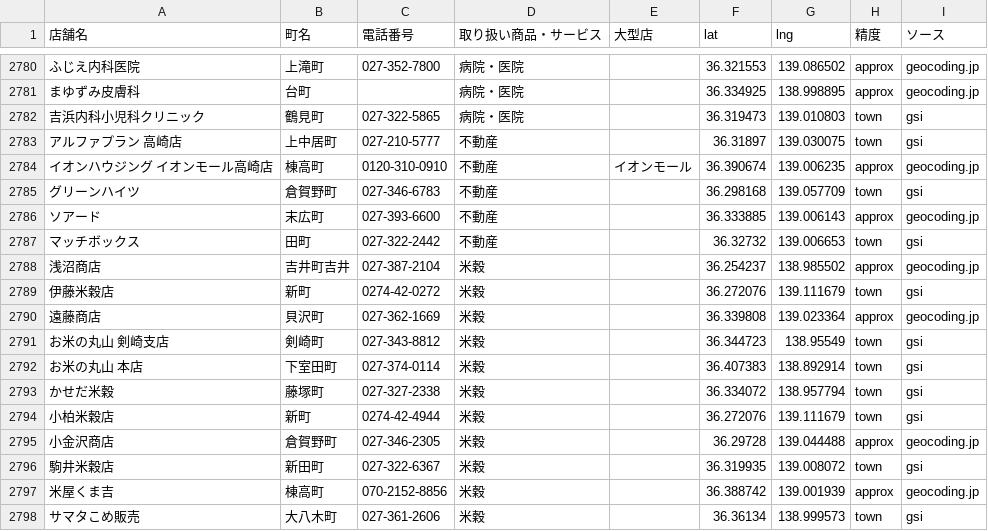
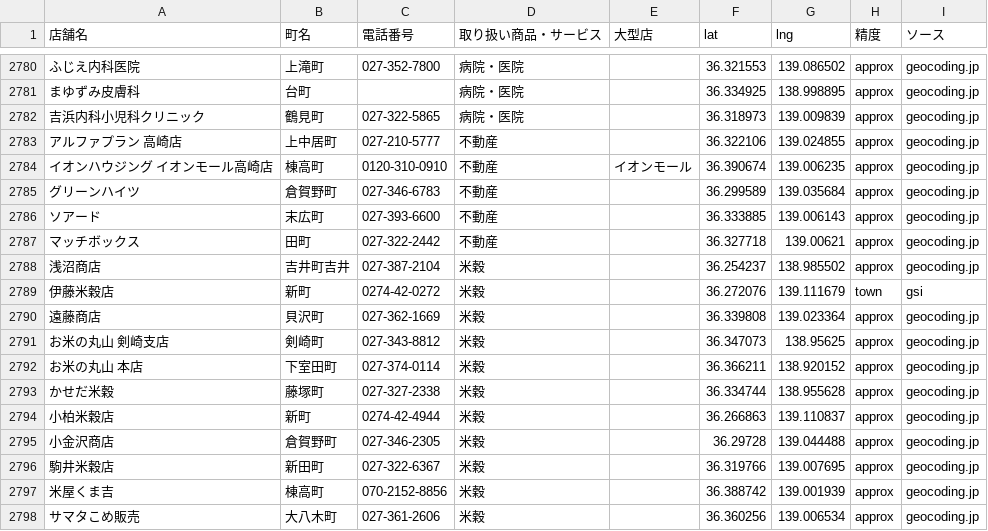
Before and after one commit to komatubara/takasaki-shoken-map, a CSV file: 高崎市民商品券取扱店一覧_geo_final.csv, drawn as a sheet; only a part is shown, gaps mark what is left out; the diff covers the shown part only; the diff names each change by its address in the sheet, - before the commit and + after, or states it on an @@ line.

```diff
--- a/高崎市民商品券取扱店一覧_geo_final.csv
+++ b/高崎市民商品券取扱店一覧_geo_final.csv
-F2782 (lat): 36.319473
+F2782 (lat): 36.318973
-G2782 (lng): 139.010803
+G2782 (lng): 139.009839
-H2782:H2783 (精度): town
+H2782:H2783 (精度): approx
-I2782:I2783 (ソース): gsi
+I2782:I2783 (ソース): geocoding.jp
-F2783 (lat): 36.31897
+F2783 (lat): 36.322106
-G2783 (lng): 139.030075
+G2783 (lng): 139.024855
-F2785 (lat): 36.298168
+F2785 (lat): 36.299589
-G2785 (lng): 139.057709
+G2785 (lng): 139.035684
-H2785 (精度): town
+H2785 (精度): approx
-I2785 (ソース): gsi
+I2785 (ソース): geocoding.jp
-F2787 (lat): 36.32732
+F2787 (lat): 36.327718
-G2787 (lng): 139.006653
+G2787 (lng): 139.00621
-H2787 (精度): town
+H2787 (精度): approx
-I2787 (ソース): gsi
+I2787 (ソース): geocoding.jp
-F2791 (lat): 36.344723
+F2791 (lat): 36.347073
-G2791 (lng): 138.95549
+G2791 (lng): 138.95625
-H2791:H2794 (精度): town
+H2791:H2794 (精度): approx
-I2791:I2794 (ソース): gsi
+I2791:I2794 (ソース): geocoding.jp
-F2792 (lat): 36.407383
+F2792 (lat): 36.366211
-G2792 (lng): 138.892914
+G2792 (lng): 138.920152
-F2793 (lat): 36.334072
+F2793 (lat): 36.334744
-G2793 (lng): 138.957794
+G2793 (lng): 138.955628
-F2794 (lat): 36.272076
+F2794 (lat): 36.266863
-G2794 (lng): 139.111679
+G2794 (lng): 139.110837
-F2796 (lat): 36.319935
+F2796 (lat): 36.319766
-G2796 (lng): 139.008072
+G2796 (lng): 139.007695
-H2796 (精度): town
+H2796 (精度): approx
-I2796 (ソース): gsi
+I2796 (ソース): geocoding.jp
-F2798 (lat): 36.36134
+F2798 (lat): 36.360256
-G2798 (lng): 138.999573
+G2798 (lng): 139.006534
-H2798 (精度): town
+H2798 (精度): approx
-I2798 (ソース): gsi
+I2798 (ソース): geocoding.jp
```
Also changed, not shown: 84 edited cells elsewhere in this file, 1 other file.
